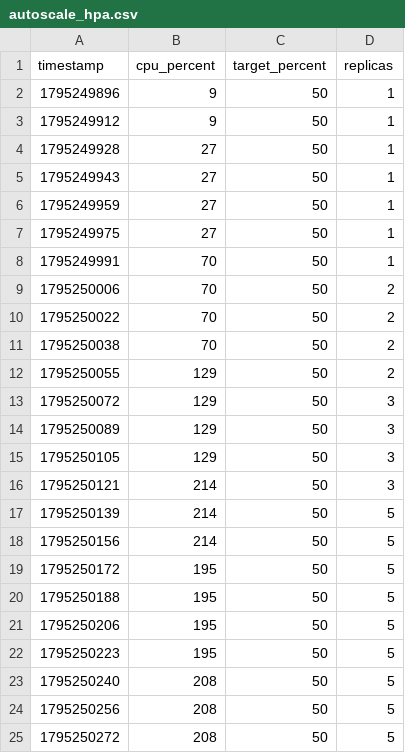
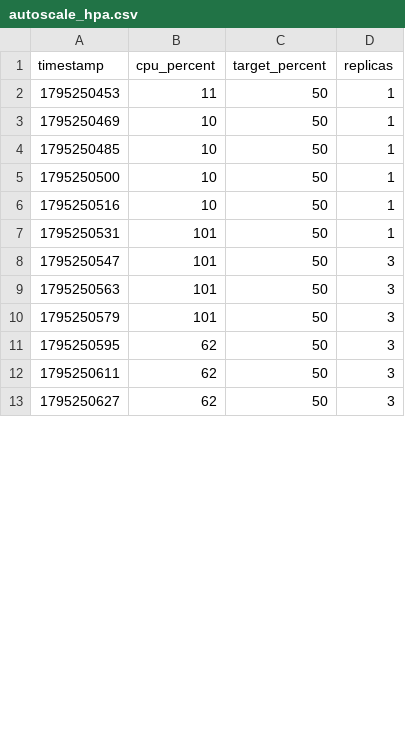
Before and after one commit to MuhammadHaris2569/emi-k8s, a CSV file: results/autoscale_hpa.csv, drawn as a sheet; only a part is shown; the diff covers the shown part only.

```diff
--- a/results/autoscale_hpa.csv
+++ b/results/autoscale_hpa.csv
@@ -1,25 +1,13 @@
 timestamp,cpu_percent,target_percent,replicas
-1795249896,9,50,1
-1795249912,9,50,1
-1795249928,27,50,1
-1795249943,27,50,1
-1795249959,27,50,1
-1795249975,27,50,1
-1795249991,70,50,1
-1795250006,70,50,2
-1795250022,70,50,2
-1795250038,70,50,2
-1795250055,129,50,2
-1795250072,129,50,3
-1795250089,129,50,3
-1795250105,129,50,3
-1795250121,214,50,3
-1795250139,214,50,5
-1795250156,214,50,5
-1795250172,195,50,5
-1795250188,195,50,5
-1795250206,195,50,5
-1795250223,195,50,5
-1795250240,208,50,5
-1795250256,208,50,5
-1795250272,208,50,5
+1795250453,11,50,1
+1795250469,10,50,1
+1795250485,10,50,1
+1795250500,10,50,1
+1795250516,10,50,1
+1795250531,101,50,1
+1795250547,101,50,3
+1795250563,101,50,3
+1795250579,101,50,3
+1795250595,62,50,3
+1795250611,62,50,3
+1795250627,62,50,3
```
Also changed, not shown: 27 added rows elsewhere in this file, results/autoscale_host.csv, results/autoscale_pods.csv, 2 other files.
